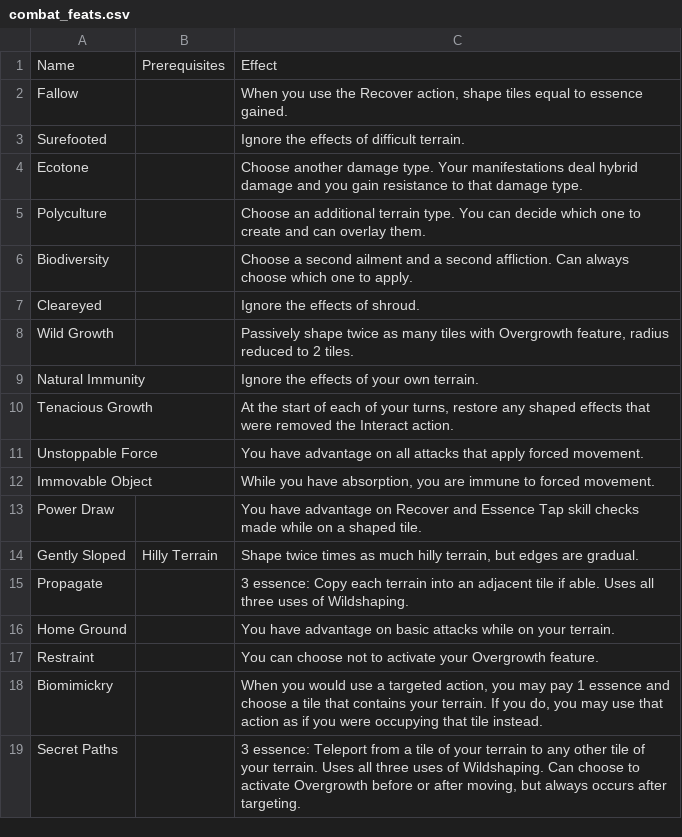
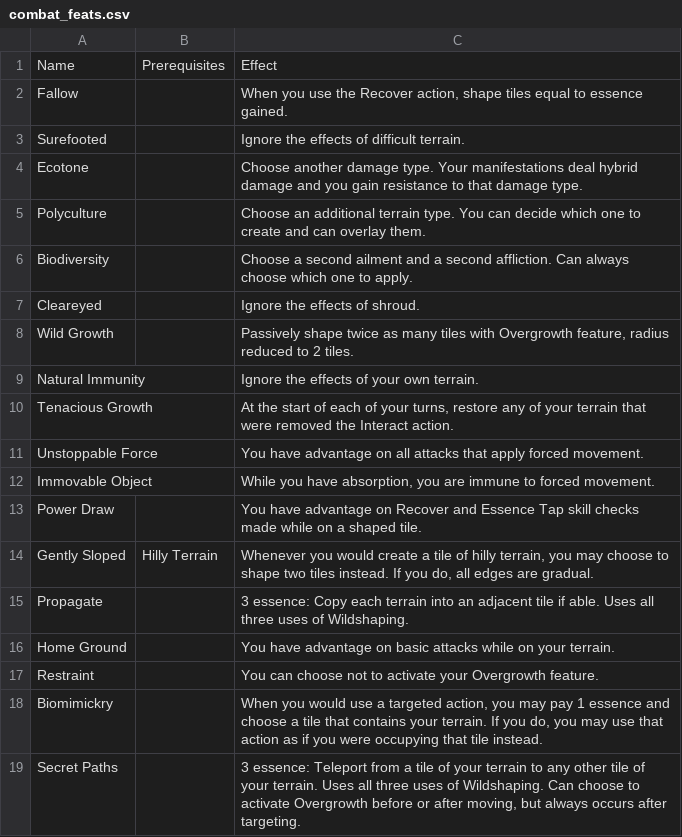
Before and after one commit to Leafwing-Studios/fonts-of-power, a CSV file: docs/src/character-options/classes/wildshaper/combat_feats.csv, drawn as a sheet.

```diff
--- a/docs/src/character-options/classes/wildshaper/combat_feats.csv
+++ b/docs/src/character-options/classes/wildshaper/combat_feats.csv
@@ -9,3 +9,3 @@
 "Natural Immunity",,"Ignore the effects of your own terrain."
-"Tenacious Growth",,"At the start of each of your turns, restore any shaped effects that were removed the Interact action."
+"Tenacious Growth",,"At the start of each of your turns, restore any of your terrain that were removed the Interact action."
 "Unstoppable Force",,"You have advantage on all attacks that apply forced movement."
@@ -13,3 +13,3 @@
 "Power Draw",,"You have advantage on Recover and Essence Tap skill checks made while on a shaped tile."
-"Gently Sloped","Hilly Terrain","Shape twice times as much hilly terrain, but edges are gradual."
+"Gently Sloped","Hilly Terrain","Whenever you would create a tile of hilly terrain, you may choose to shape two tiles instead. If you do, all edges are gradual."
 "Propagate",,"3 essence: Copy each terrain into an adjacent tile if able. Uses all three uses of Wildshaping."
```
Also changed, not shown: docs/src/character-options/classes/wildshaper/features.csv.
